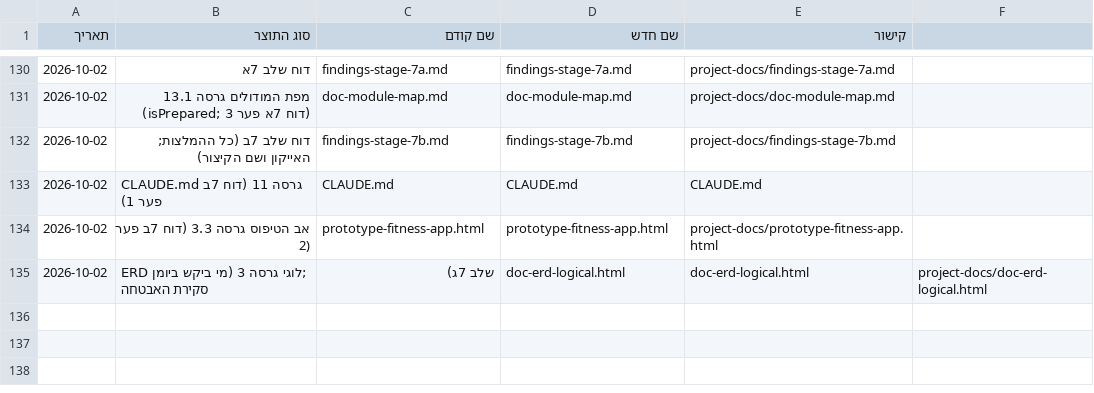
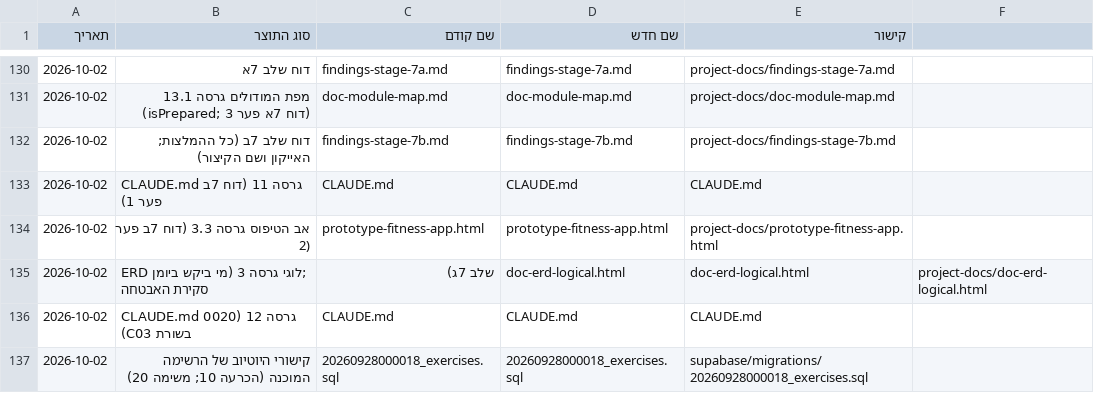
Before and after one commit to Sharpop30/fitness-app, a CSV file: project-docs/doc-approvals-log.csv, drawn as a sheet; only a part is shown, gaps mark what is left out; the diff names each change by its address in the sheet, - before the commit and + after, or states it on an @@ line.

```diff
--- a/project-docs/doc-approvals-log.csv
+++ b/project-docs/doc-approvals-log.csv
+row 136: 2026-10-02 | CLAUDE.md גרסה 12 (0020 בשורת C03) | CLAUDE.md | CLAUDE.md | CLAUDE.md
+row 137: 2026-10-02 | קישורי היוטיוב של הרשימה המוכנה (הכרעה 10; משימה 20) | 20260928000018_exercises.sql | 20260928000018_exercises.sql | supabase/migrations/20260928000018_exercises.sql
```
Also changed, not shown: 2 other files.
